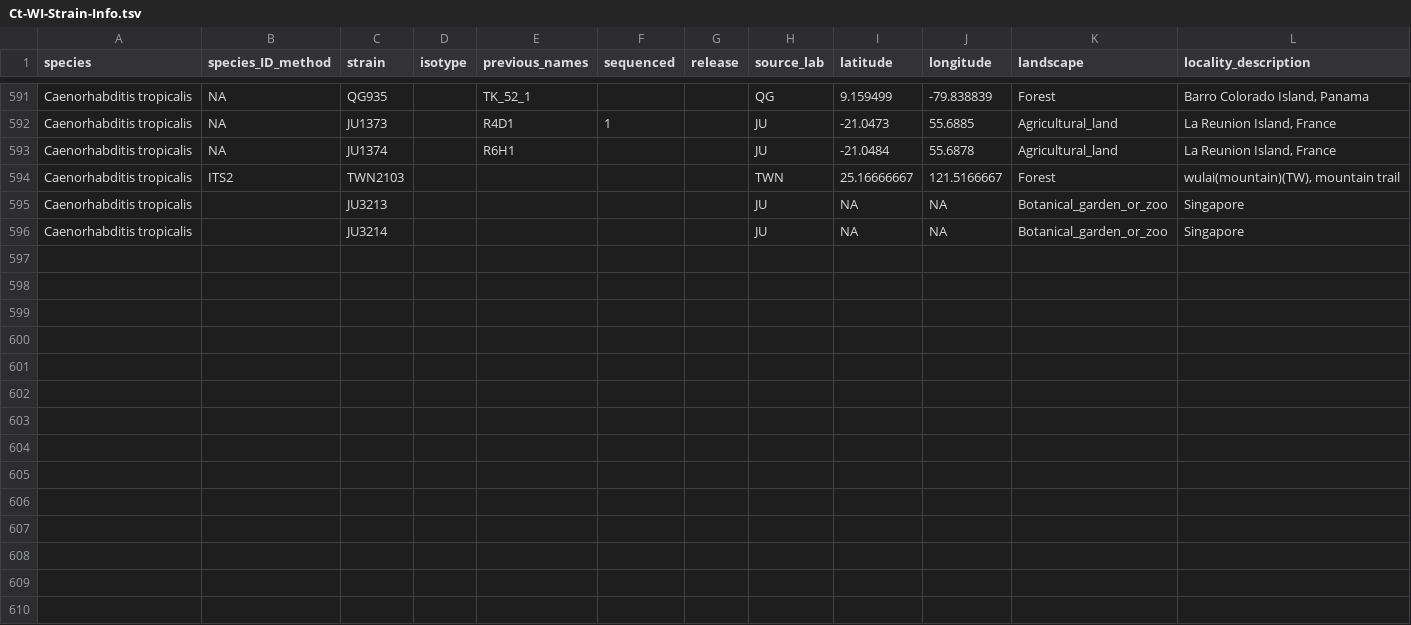
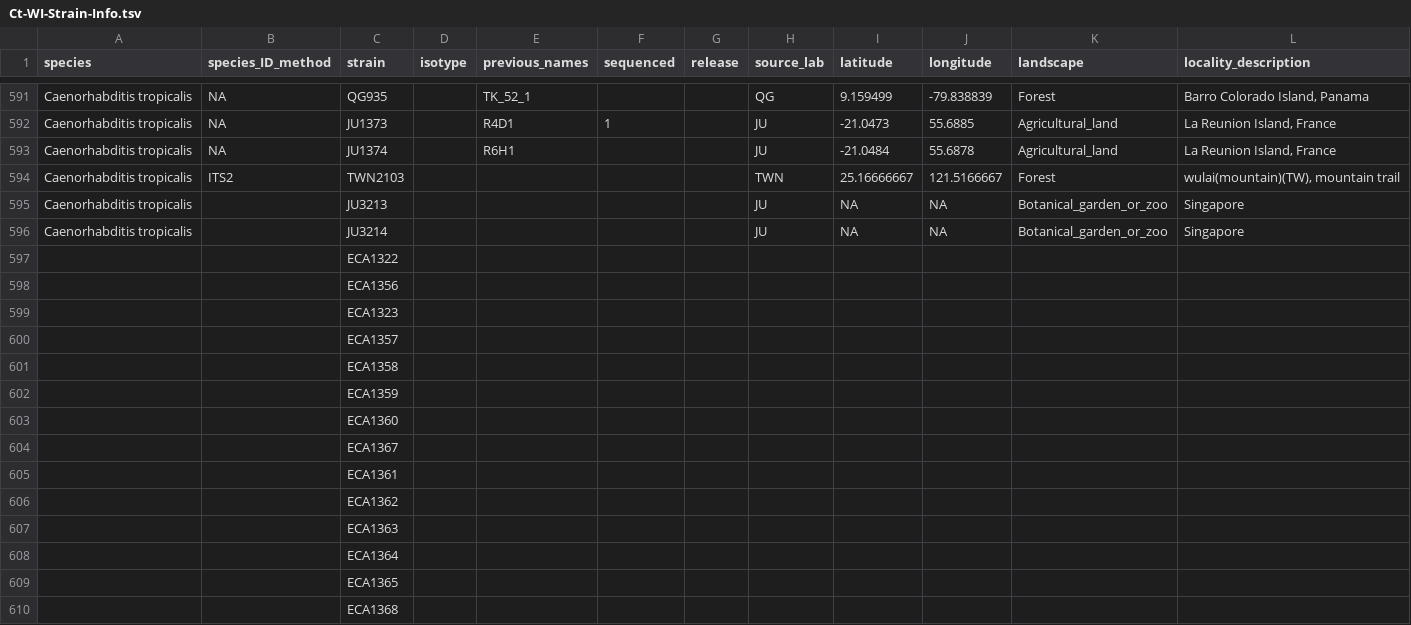
Before and after one commit to AndersenLab/C.-tropicalis-Strain-Sheet, a TSV file: Ct-WI-Strain-Info.tsv, drawn as a sheet; only a part is shown, gaps mark what is left out; rows hold the shown columns only; the diff names each change by its address in the sheet, - before the commit and + after, or states it on an @@ line.

Commit message:
Travis build: 794

```diff
--- a/Ct-WI-Strain-Info.tsv
+++ b/Ct-WI-Strain-Info.tsv
+row 597:  |  | ECA1322
+row 598:  |  | ECA1356
+row 599:  |  | ECA1323
+row 600:  |  | ECA1357
+row 601:  |  | ECA1358
+row 602:  |  | ECA1359
+row 603:  |  | ECA1360
+row 604:  |  | ECA1367
+row 605:  |  | ECA1361
+row 606:  |  | ECA1362
+row 607:  |  | ECA1363
+row 608:  |  | ECA1364
+row 609:  |  | ECA1365
+row 610:  |  | ECA1368
```
